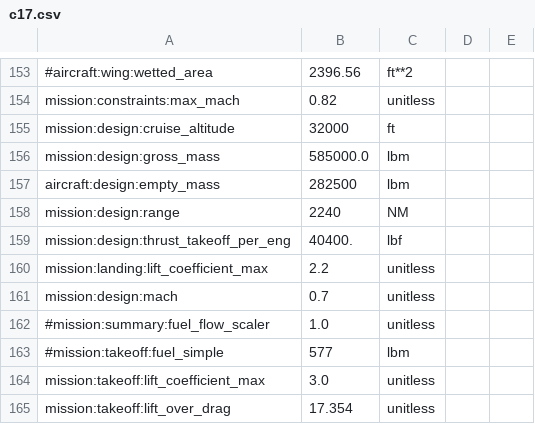
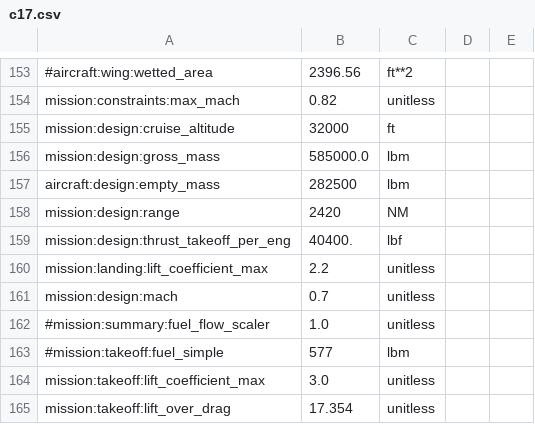
Before and after one commit to jsonirobots/Aviary, a CSV file: planeCSVs/c17.csv, drawn as a sheet; only a part is shown, gaps mark what is left out; the diff covers the shown part only.

```diff
--- a/planeCSVs/c17.csv
+++ b/planeCSVs/c17.csv
@@ -157,3 +157,3 @@ mission:design:gross_mass,585000.0,lbm
 aircraft:design:empty_mass,282500,lbm
-mission:design:range,2240,NM
+mission:design:range,2420,NM
 mission:design:thrust_takeoff_per_eng,40400.,lbf
```
Also changed, not shown: 12 added rows, 1 removed row and 12 edited cells elsewhere in this file, planeCSVs/b757.csv, 4 other files.
